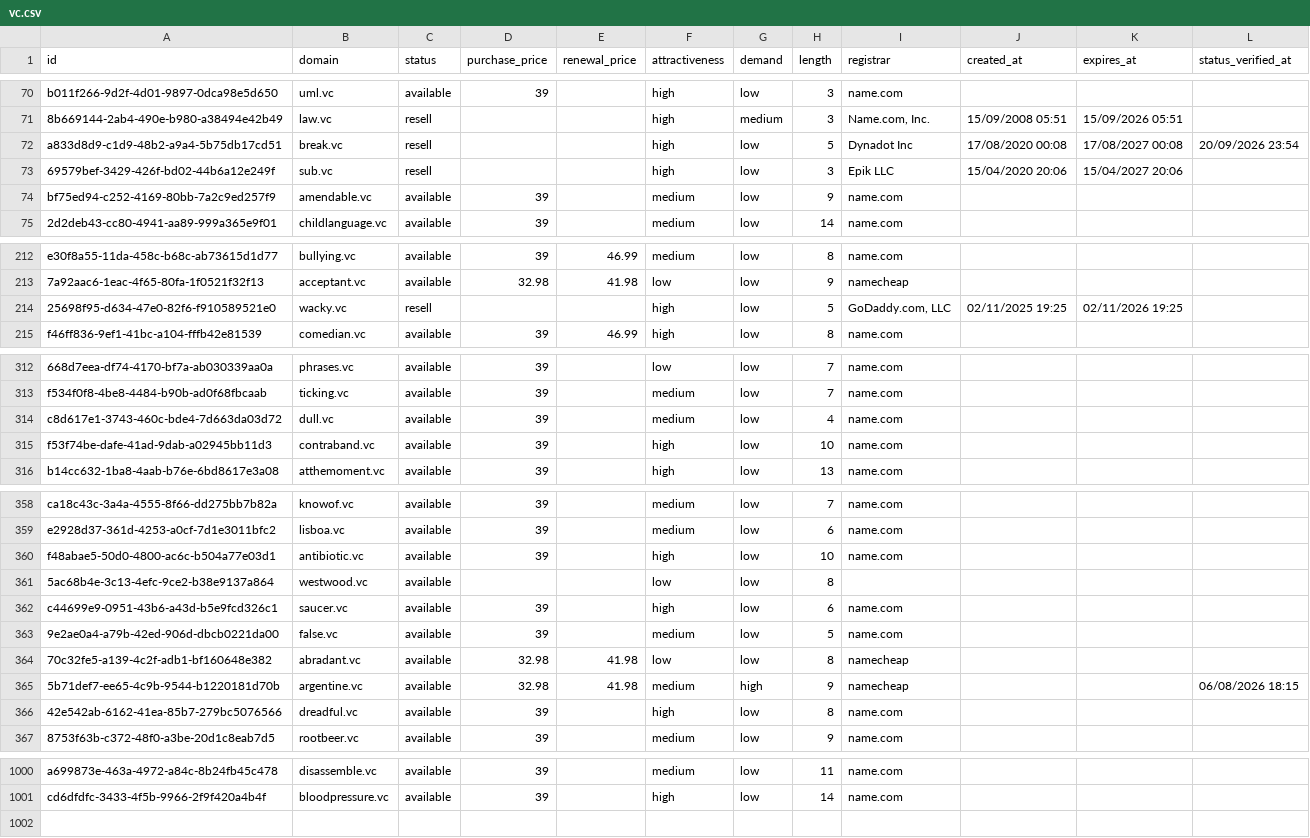
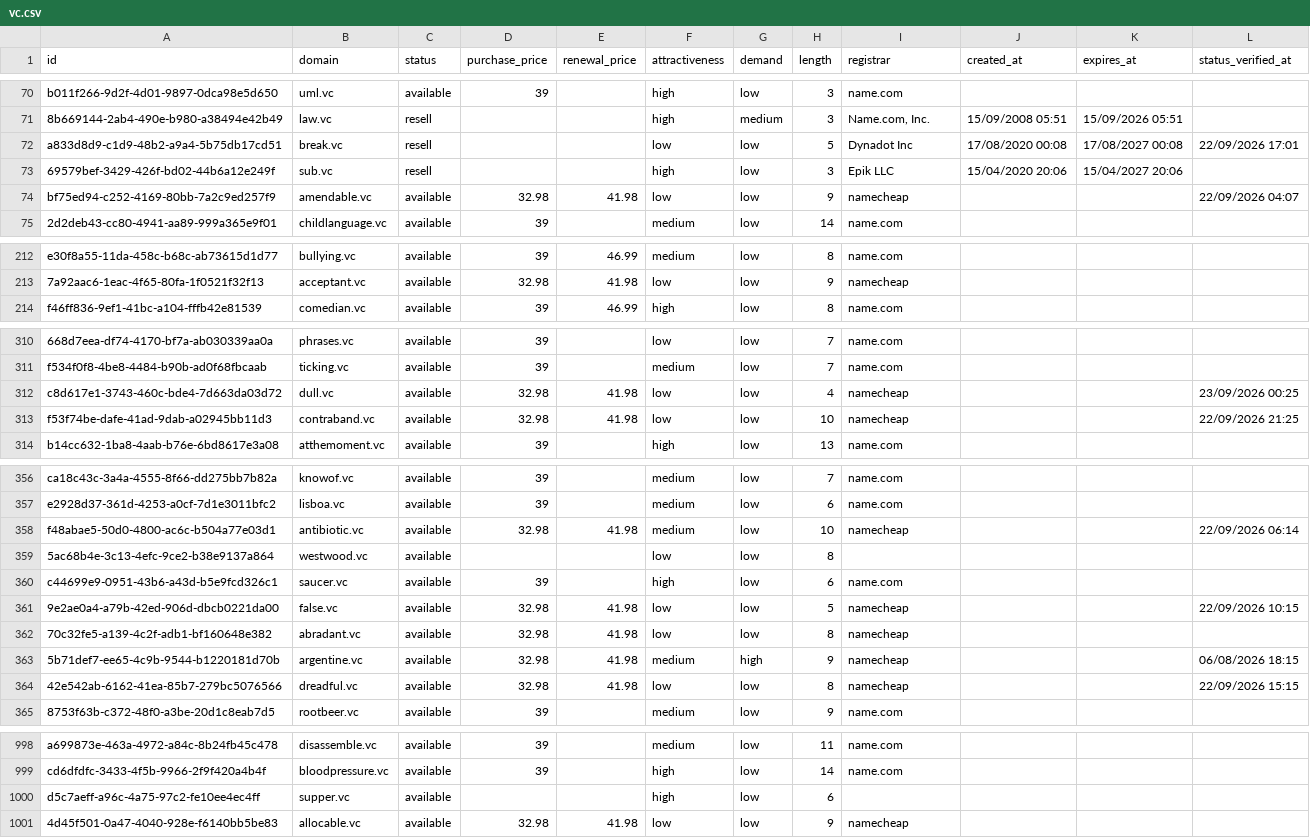
Before and after one commit to UniqueDomains/vc-oneword-domains, a CSV file: vc.csv, drawn as a sheet; only a part is shown, gaps mark what is left out; removed rows and columns are numbered as before the commit, all else as after; the diff covers the shown part only; the diff names each change by its address in the sheet, - before the commit and + after, or states it on an @@ line.

Commit message:
Domains update

```diff
--- a/vc.csv
+++ b/vc.csv
-F72 (attractiveness): high
+F72 (attractiveness): low
-L72 (status_verified_at): 20/09/2026 23:54
+L72 (status_verified_at): 22/09/2026 17:01
-D74 (purchase_price): 39
+D74 (purchase_price): 32.98
-E74 (renewal_price): (empty)
+E74 (renewal_price): 41.98
-F74 (attractiveness): medium
+F74 (attractiveness): low
-I74 (registrar): name.com
+I74 (registrar): namecheap
-L74 (status_verified_at): (empty)
+L74 (status_verified_at): 22/09/2026 04:07
-row 214: 25698f95-d634-47e0-82f6-f910589521e0 | wacky.vc | resell |  |  | high | low | 5 | GoDaddy.com, LLC | 02/11/2025 19:25 | 02/11/2026 19:25
-D312:D313 (purchase_price): 39
+D312:D313 (purchase_price): 32.98
-E312:E313 (renewal_price): (empty)
+E312:E313 (renewal_price): 41.98
-F312 (attractiveness): medium
+F312 (attractiveness): low
-I312:I313 (registrar): name.com
+I312:I313 (registrar): namecheap
-L312 (status_verified_at): (empty)
+L312 (status_verified_at): 23/09/2026 00:25
-F313 (attractiveness): high
+F313 (attractiveness): low
-L313 (status_verified_at): (empty)
+L313 (status_verified_at): 22/09/2026 21:25
-D358 (purchase_price): 39
+D358 (purchase_price): 32.98
-E358 (renewal_price): (empty)
+E358 (renewal_price): 41.98
-F358 (attractiveness): high
+F358 (attractiveness): medium
-I358 (registrar): name.com
+I358 (registrar): namecheap
-L358 (status_verified_at): (empty)
+L358 (status_verified_at): 22/09/2026 06:14
-D361 (purchase_price): 39
+D361 (purchase_price): 32.98
-E361 (renewal_price): (empty)
+E361 (renewal_price): 41.98
-F361 (attractiveness): medium
+F361 (attractiveness): low
-I361 (registrar): name.com
+I361 (registrar): namecheap
-L361 (status_verified_at): (empty)
+L361 (status_verified_at): 22/09/2026 10:15
-D364 (purchase_price): 39
+D364 (purchase_price): 32.98
-E364 (renewal_price): (empty)
+E364 (renewal_price): 41.98
-F364 (attractiveness): high
+F364 (attractiveness): low
-I364 (registrar): name.com
+I364 (registrar): namecheap
-L364 (status_verified_at): (empty)
+L364 (status_verified_at): 22/09/2026 15:15
+row 1000: d5c7aeff-a96c-4a75-97c2-fe10ee4ec4ff | supper.vc | available |  |  | high | low | 6
+row 1001: 4d45f501-0a47-4040-928e-f6140bb5be83 | allocable.vc | available | 32.98 | 41.98 | low | low | 9 | namecheap
```
Also changed, not shown: 1 added row, 2 removed rows and 112 edited cells elsewhere in this file, 4 other files.
